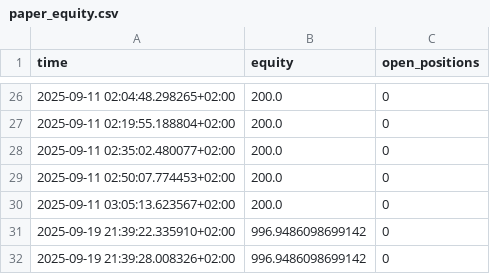
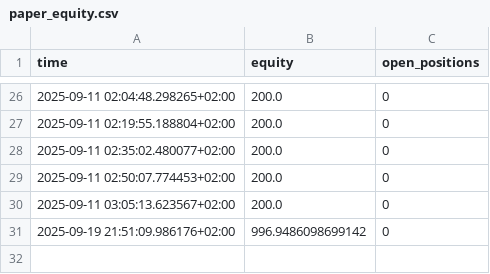
Before and after one commit to BriekWebJanssens/briek-paper-bot, a CSV file: logs/paper_equity.csv, drawn as a sheet; only a part is shown, gaps mark what is left out.

```diff
--- a/logs/paper_equity.csv
+++ b/logs/paper_equity.csv
@@ -30,3 +30,2 @@ time,equity,open_positions
 2025-09-11 03:05:13.623567+02:00,200.0,0
-2025-09-19 21:39:22.335910+02:00,996.9486098699142,0
-2025-09-19 21:39:28.008326+02:00,996.9486098699142,0
+2025-09-19 21:51:09.986176+02:00,996.9486098699142,0
```
Also changed, not shown: 1 other file.
